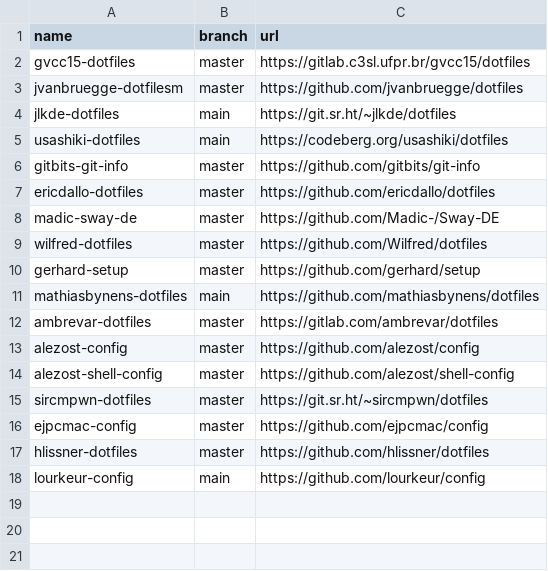
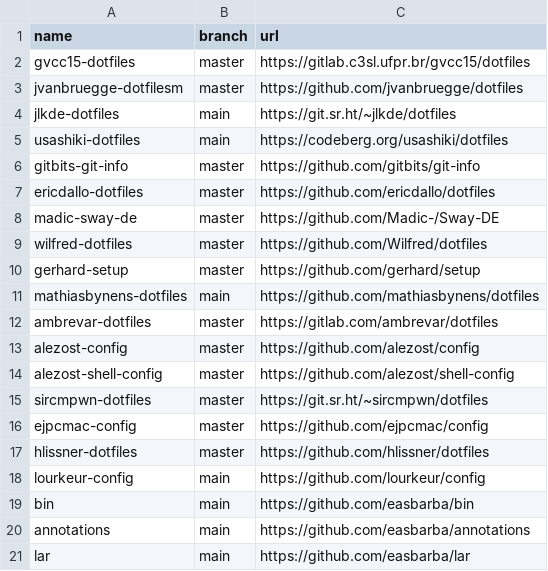
Before and after one commit to easbarba/lar, a CSV file: .config/qas/dots.csv, drawn as a sheet.

Commit message:
qas/dots: add own

```diff
--- a/.config/qas/dots.csv
+++ b/.config/qas/dots.csv
@@ -18 +18,4 @@ hlissner-dotfiles,master,https://github.com/hlissner/dotfiles
 lourkeur-config,main,https://github.com/lourkeur/config
+bin,main,https://github.com/easbarba/bin
+annotations,main,https://github.com/easbarba/annotations
+lar,main,https://github.com/easbarba/lar
```
